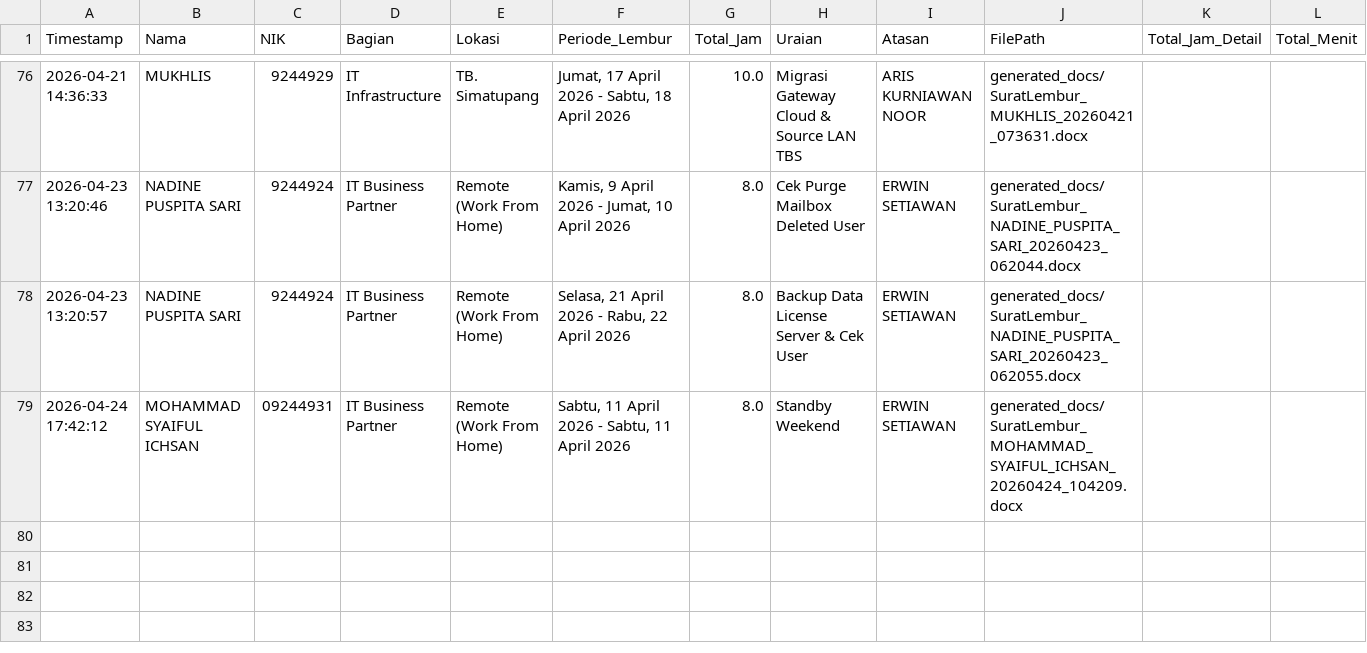
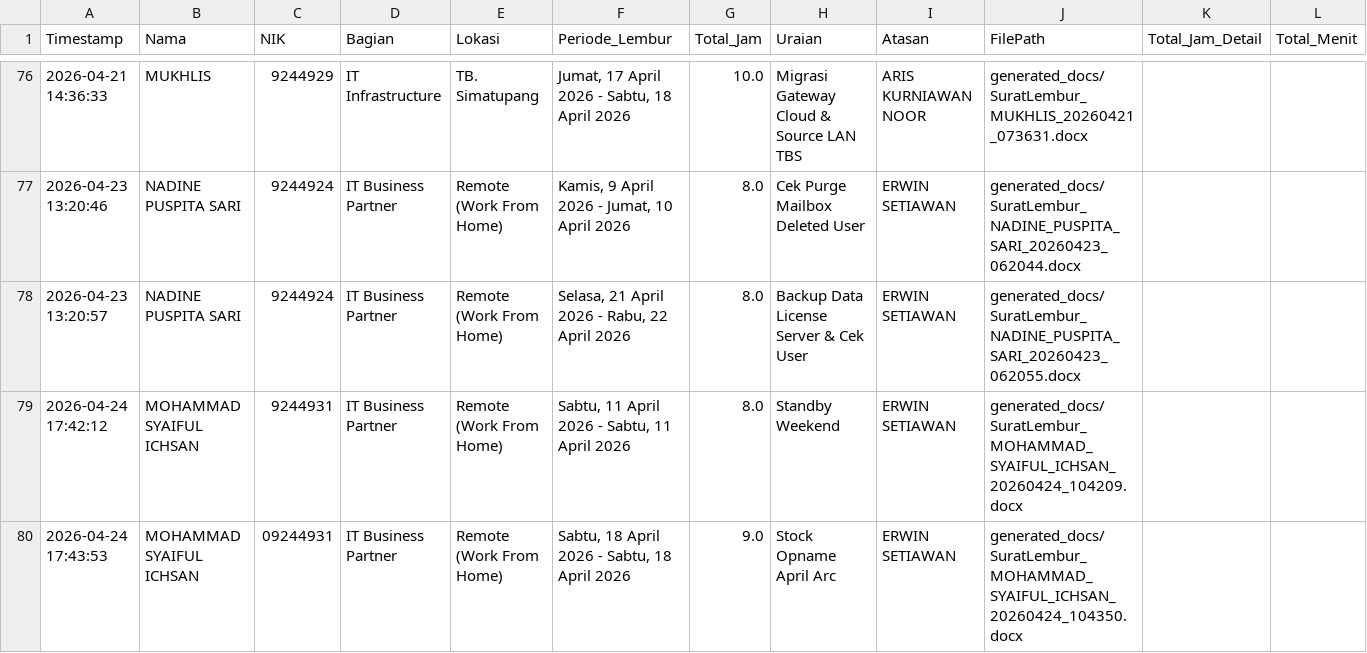
Before and after one commit to anggadevnet/formlemburlmd, a CSV file: database_lembur.csv, drawn as a sheet; only a part is shown, gaps mark what is left out.

Commit message:
Update DB: MOHAMMAD SYAIFUL ICHSAN

```diff
--- a/database_lembur.csv
+++ b/database_lembur.csv
@@ -78,2 +78,3 @@ Timestamp,Nama,NIK,Bagian,Lokasi,Periode_Lembur,Total_Jam,Uraian,Atasan,FilePath
 2026-04-23 13:20:57,NADINE PUSPITA SARI,9244924,IT Business Partner,Remote (Work From Home),"Selasa, 21 April 2026 - Rabu, 22 April 2026",8.0,Backup Data License Server & Cek User,ERWIN SETIAWAN,generated_docs/SuratLembur_NADINE_PUSPITA_SARI_20260423_062055.docx,,
-2026-04-24 17:42:12,MOHAMMAD SYAIFUL ICHSAN,09244931,IT Business Partner,Remote (Work From Home),"Sabtu, 11 April 2026 - Sabtu, 11 April 2026",8.0,Standby Weekend ,ERWIN SETIAWAN,generated_docs/SuratLembur_MOHAMMAD_SYAIFUL_ICHSAN_20260424_104209.docx,,
+2026-04-24 17:42:12,MOHAMMAD SYAIFUL ICHSAN,9244931,IT Business Partner,Remote (Work From Home),"Sabtu, 11 April 2026 - Sabtu, 11 April 2026",8.0,Standby Weekend ,ERWIN SETIAWAN,generated_docs/SuratLembur_MOHAMMAD_SYAIFUL_ICHSAN_20260424_104209.docx,,
+2026-04-24 17:43:53,MOHAMMAD SYAIFUL ICHSAN,09244931,IT Business Partner,Remote (Work From Home),"Sabtu, 18 April 2026 - Sabtu, 18 April 2026",9.0,Stock Opname April Arc,ERWIN SETIAWAN,generated_docs/SuratLembur_MOHAMMAD_SYAIFUL_ICHSAN_20260424_104350.docx,,
```
